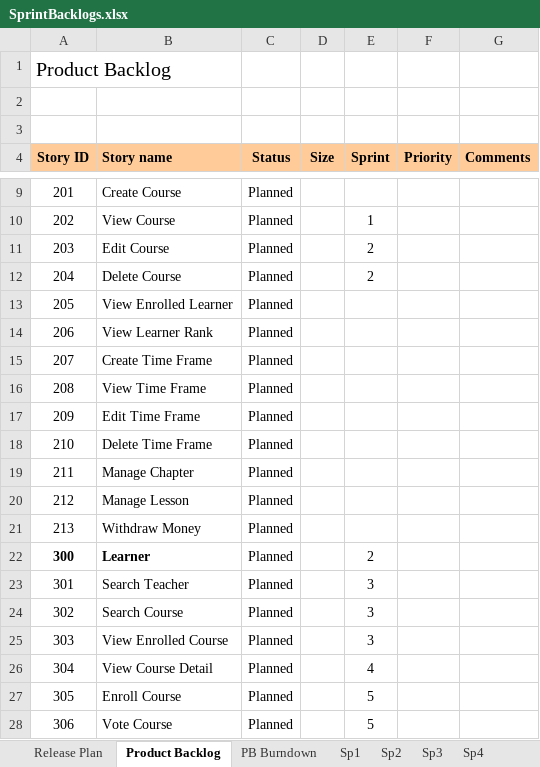
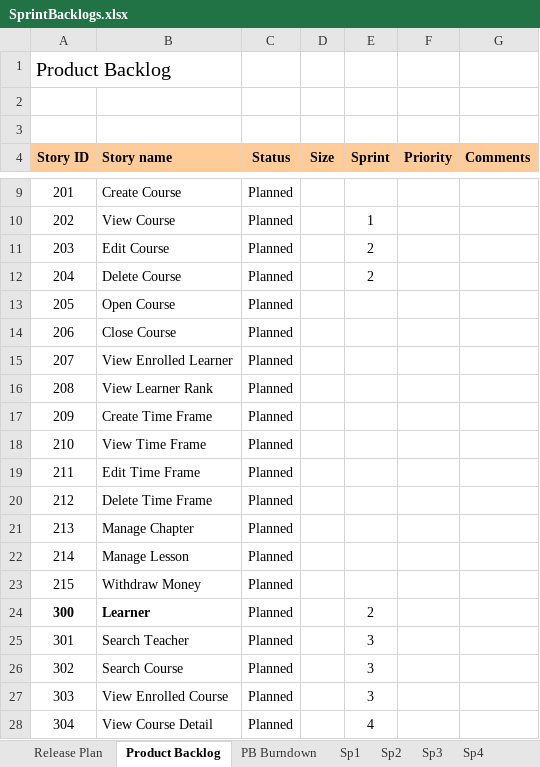
Before and after one commit to duyncse61032/mola-doc, an Excel workbook: SprintBacklogs.xlsx, sheet Product Backlog, drawn as a sheet; only a part is shown, gaps mark what is left out; the shorter side is filled out with more unchanged rows; values as stored, in another font and other column widths than the file's, no borders; charts and pictures and conditional formats not drawn; the diff names each change by its address in the sheet, - before the commit and + after, or states it on an @@ line.

```diff
--- a/SprintBacklogs.xlsx (sheet Product Backlog)
+++ b/SprintBacklogs.xlsx (sheet Product Backlog)
-B13 (Story name): View Enrolled Learner
+B13 (Story name): Open Course
-B14 (Story name): View Learner Rank
+B14 (Story name): Close Course
-B15 (Story name): Create Time Frame
+B15 (Story name): View Enrolled Learner
-B16 (Story name): View Time Frame
+B16 (Story name): View Learner Rank
-B17 (Story name): Edit Time Frame
+B17 (Story name): Create Time Frame
-B18 (Story name): Delete Time Frame
+B18 (Story name): View Time Frame
-B19 (Story name): Manage Chapter
+B19 (Story name): Edit Time Frame
-B20 (Story name): Manage Lesson
+B20 (Story name): Delete Time Frame
-B21 (Story name): Withdraw Money
+B21 (Story name): Manage Chapter
+row 22: 214 | Manage Lesson | Planned
+row 23: 215 | Withdraw Money | Planned
```
Also changed, not shown: sheet Sp3, sheet Sp1, sheet Sp2, formulas that keep their value, hidden cells, charts or pictures.
